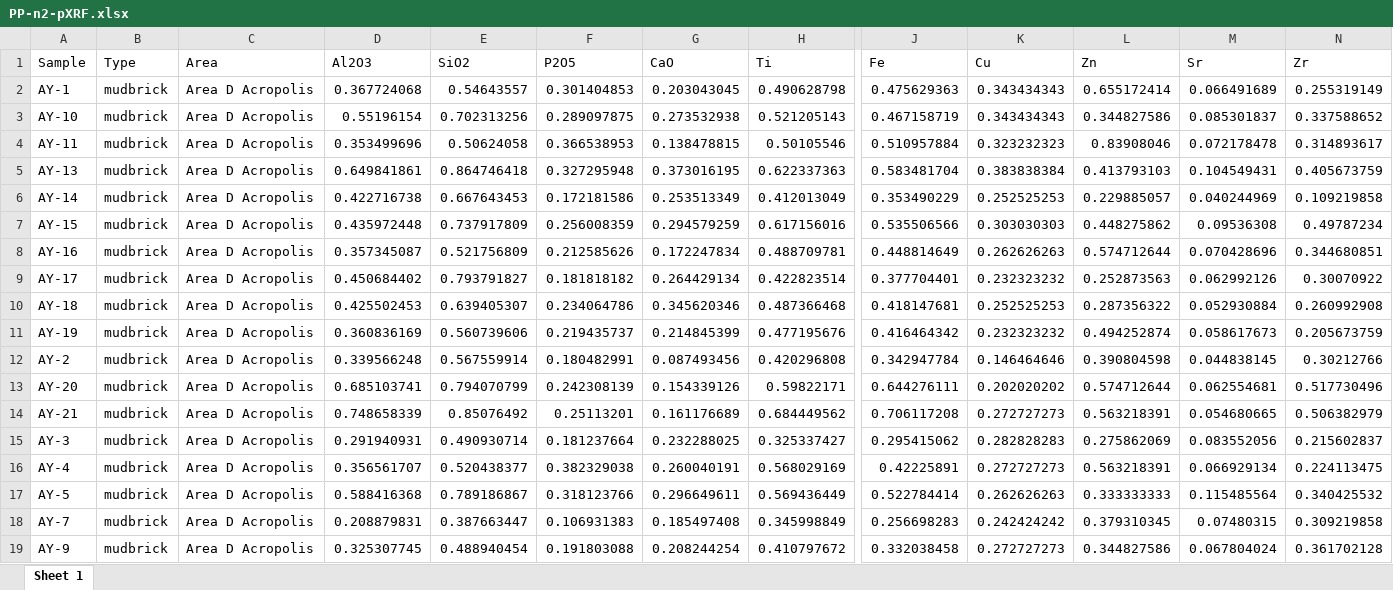
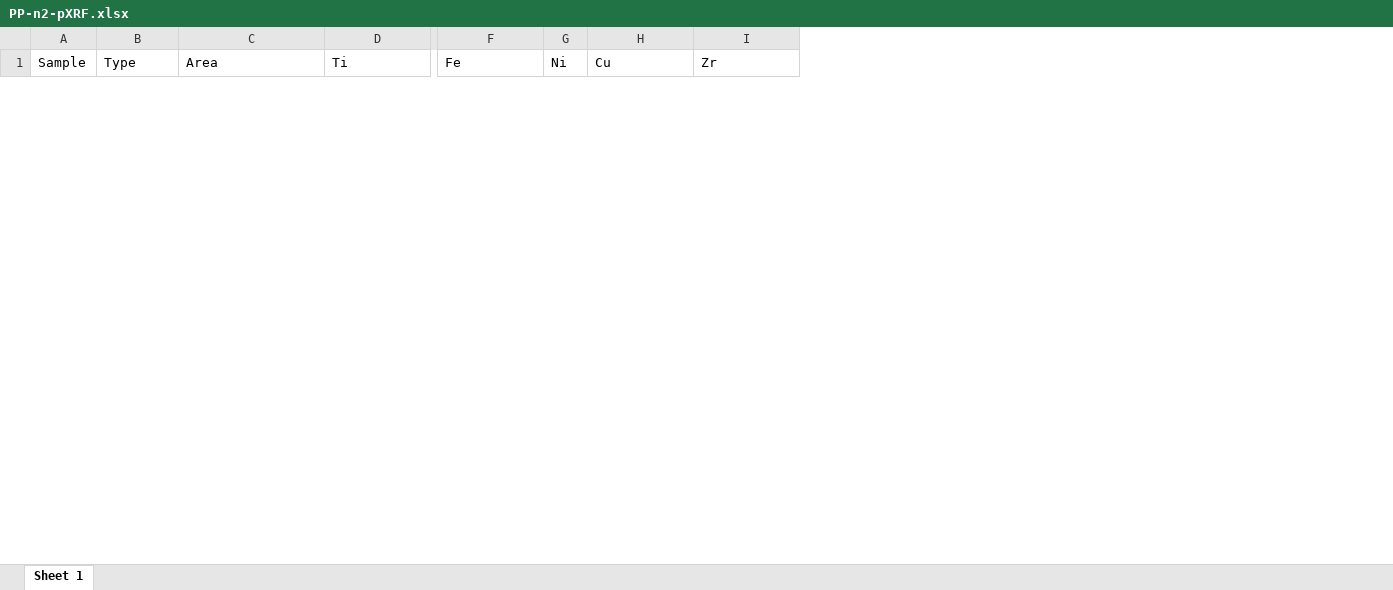
Before and after one commit to Tulikko/MB, an Excel workbook: data/PP-n2-pXRF.xlsx, sheet Sheet 1, drawn as a sheet; only a part is shown, gaps mark what is left out; values as stored, in another font and other column widths than the file's, no borders; removed rows and columns are numbered as before the commit, all else as after; rows hold the shown columns only; the diff covers the shown part only; the diff names each change by its address in the sheet, - before the commit and + after, or states it on an @@ line.

```diff
--- a/data/PP-n2-pXRF.xlsx (sheet Sheet 1)
+++ b/data/PP-n2-pXRF.xlsx (sheet Sheet 1)
-column D (Al2O3), empty
-column E (SiO2), empty
-column F (P2O5), empty
-column G (CaO), empty
+column G (Ni), empty
-column L (Zn), empty
-column M (Sr), empty
-row 2: AY-1 | mudbrick | Area D Acropolis | 0.367724068 | 0.54643557 | 0.301404853 | 0.203043045 | 0.490628798 | 0.475629363 | 0.343434343 | 0.655172414 | 0.066491689 | 0.255319149
-row 3: AY-10 | mudbrick | Area D Acropolis | 0.55196154 | 0.702313256 | 0.289097875 | 0.273532938 | 0.521205143 | 0.467158719 | 0.343434343 | 0.344827586 | 0.085301837 | 0.337588652
-row 4: AY-11 | mudbrick | Area D Acropolis | 0.353499696 | 0.50624058 | 0.366538953 | 0.138478815 | 0.50105546 | 0.510957884 | 0.323232323 | 0.83908046 | 0.072178478 | 0.314893617
-row 5: AY-13 | mudbrick | Area D Acropolis | 0.649841861 | 0.864746418 | 0.327295948 | 0.373016195 | 0.622337363 | 0.583481704 | 0.383838384 | 0.413793103 | 0.104549431 | 0.405673759
-row 6: AY-14 | mudbrick | Area D Acropolis | 0.422716738 | 0.667643453 | 0.172181586 | 0.253513349 | 0.412013049 | 0.353490229 | 0.252525253 | 0.229885057 | 0.040244969 | 0.109219858
-row 7: AY-15 | mudbrick | Area D Acropolis | 0.435972448 | 0.737917809 | 0.256008359 | 0.294579259 | 0.617156016 | 0.535506566 | 0.303030303 | 0.448275862 | 0.09536308 | 0.49787234
-row 8: AY-16 | mudbrick | Area D Acropolis | 0.357345087 | 0.521756809 | 0.212585626 | 0.172247834 | 0.488709781 | 0.448814649 | 0.262626263 | 0.574712644 | 0.070428696 | 0.344680851
-row 9: AY-17 | mudbrick | Area D Acropolis | 0.450684402 | 0.793791827 | 0.181818182 | 0.264429134 | 0.422823514 | 0.377704401 | 0.232323232 | 0.252873563 | 0.062992126 | 0.30070922
-row 10: AY-18 | mudbrick | Area D Acropolis | 0.425502453 | 0.639405307 | 0.234064786 | 0.345620346 | 0.487366468 | 0.418147681 | 0.252525253 | 0.287356322 | 0.052930884 | 0.260992908
-row 11: AY-19 | mudbrick | Area D Acropolis | 0.360836169 | 0.560739606 | 0.219435737 | 0.214845399 | 0.477195676 | 0.416464342 | 0.232323232 | 0.494252874 | 0.058617673 | 0.205673759
-row 12: AY-2 | mudbrick | Area D Acropolis | 0.339566248 | 0.567559914 | 0.180482991 | 0.087493456 | 0.420296808 | 0.342947784 | 0.146464646 | 0.390804598 | 0.044838145 | 0.30212766
-row 13: AY-20 | mudbrick | Area D Acropolis | 0.685103741 | 0.794070799 | 0.242308139 | 0.154339126 | 0.59822171 | 0.644276111 | 0.202020202 | 0.574712644 | 0.062554681 | 0.517730496
-row 14: AY-21 | mudbrick | Area D Acropolis | 0.748658339 | 0.85076492 | 0.25113201 | 0.161176689 | 0.684449562 | 0.706117208 | 0.272727273 | 0.563218391 | 0.054680665 | 0.506382979
-row 15: AY-3 | mudbrick | Area D Acropolis | 0.291940931 | 0.490930714 | 0.181237664 | 0.232288025 | 0.325337427 | 0.295415062 | 0.282828283 | 0.275862069 | 0.083552056 | 0.215602837
-row 16: AY-4 | mudbrick | Area D Acropolis | 0.356561707 | 0.520438377 | 0.382329038 | 0.260040191 | 0.568029169 | 0.42225891 | 0.272727273 | 0.563218391 | 0.066929134 | 0.224113475
-row 17: AY-5 | mudbrick | Area D Acropolis | 0.588416368 | 0.789186867 | 0.318123766 | 0.296649611 | 0.569436449 | 0.522784414 | 0.262626263 | 0.333333333 | 0.115485564 | 0.340425532
-row 18: AY-7 | mudbrick | Area D Acropolis | 0.208879831 | 0.387663447 | 0.106931383 | 0.185497408 | 0.345998849 | 0.256698283 | 0.242424242 | 0.379310345 | 0.07480315 | 0.309219858
-row 19: AY-9 | mudbrick | Area D Acropolis | 0.325307745 | 0.488940454 | 0.191803088 | 0.208244254 | 0.410797672 | 0.332038458 | 0.272727273 | 0.344827586 | 0.067804024 | 0.361702128
```
Also changed, not shown: 53 added rows and 36 removed rows elsewhere in this sheet, data/AA-n1-pXRF.xlsx, data/AA-n2-pXRF.xlsx, 14 other files.
